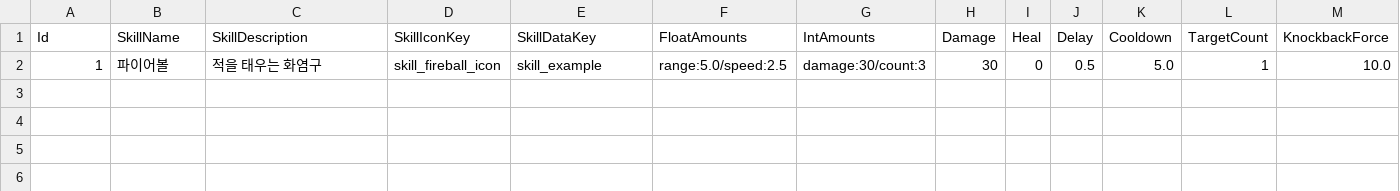
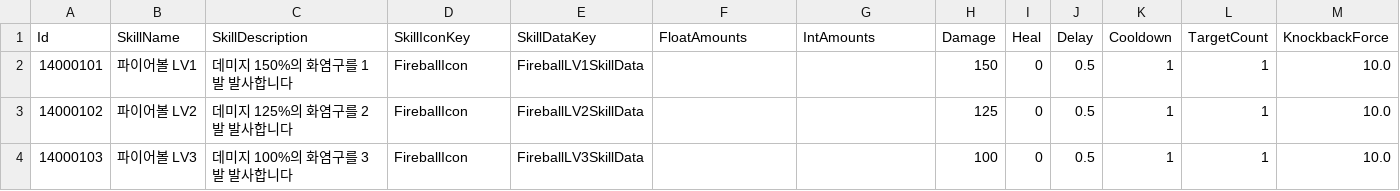
Before and after one commit to JIN5EOK/DungeonShooter, a CSV file: Assets/_Data/Tables/SkillTable.csv, drawn as a sheet.

Commit message:
content: 스킬테이블 CSV 예시로 작성

```diff
--- a/Assets/_Data/Tables/SkillTable.csv
+++ b/Assets/_Data/Tables/SkillTable.csv
@@ -1,2 +1,4 @@
 Id,SkillName,SkillDescription,SkillIconKey,SkillDataKey,FloatAmounts,IntAmounts,Damage,Heal,Delay,Cooldown,TargetCount,KnockbackForce
-1,파이어볼,적을 태우는 화염구,skill_fireball_icon,skill_example,range:5.0/speed:2.5,damage:30/count:3,30,0,0.5,5.0,1,10.0
+14000101,파이어볼 LV1,데미지 150%의 화염구를 1발 발사합니다,FireballIcon,FireballLV1SkillData,,,150,0,0.5,1,1,10.0
+14000102,파이어볼 LV2,데미지 125%의 화염구를 2발 발사합니다,FireballIcon,FireballLV2SkillData,,,125,0,0.5,1,1,10.0
+14000103,파이어볼 LV3,데미지 100%의 화염구를 3발 발사합니다,FireballIcon,FireballLV3SkillData,,,100,0,0.5,1,1,10.0
```
